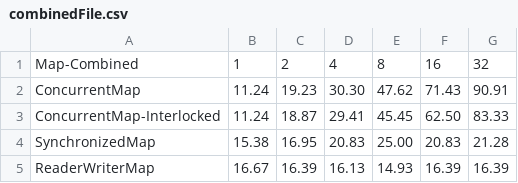
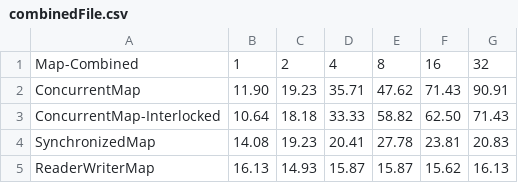
Before and after one commit to LouisJenkinsCS/Go_With_Concurrent_Map_Builtin, a CSV file: map_testing/combinedFile.csv, drawn as a sheet.

```diff
--- a/map_testing/combinedFile.csv
+++ b/map_testing/combinedFile.csv
@@ -1,5 +1,5 @@
 Map-Combined,1,2,4,8,16,32
-ConcurrentMap,11.24,19.23,30.30,47.62,71.43,90.91
-ConcurrentMap-Interlocked,11.24,18.87,29.41,45.45,62.50,83.33
-SynchronizedMap,15.38,16.95,20.83,25.00,20.83,21.28
-ReaderWriterMap,16.67,16.39,16.13,14.93,16.39,16.39
+ConcurrentMap,11.90,19.23,35.71,47.62,71.43,90.91
+ConcurrentMap-Interlocked,10.64,18.18,33.33,58.82,62.50,71.43
+SynchronizedMap,14.08,19.23,20.41,27.78,23.81,20.83
+ReaderWriterMap,16.13,14.93,15.87,15.87,15.62,16.13
```
Also changed, not shown: map_testing/iteratorRWFile.csv, 2 other files.
